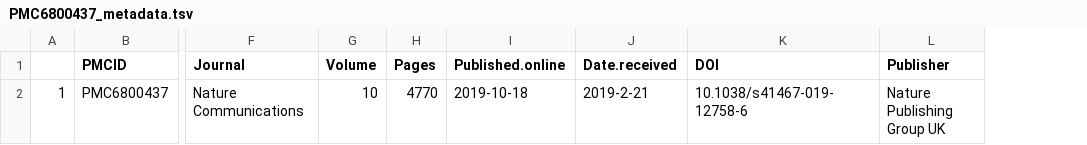
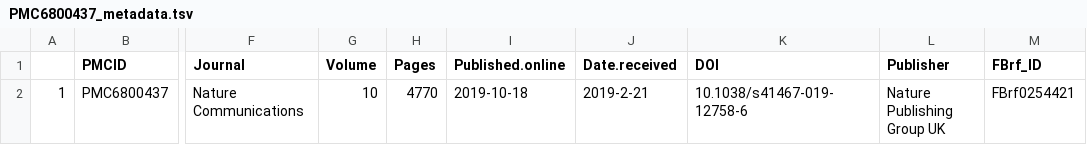
Before and after one commit to VirtualFlyBrain/neuron-to-paper-nlp, a TSV file: data/PMC6800437_metadata.tsv, drawn as a sheet; only a part is shown, gaps mark what is left out; the diff names each change by its address in the sheet, - before the commit and + after, or states it on an @@ line.

Commit message:
FBrf id added, exception handling added

```diff
--- a/data/PMC6800437_metadata.tsv
+++ b/data/PMC6800437_metadata.tsv
+column M (FBrf_ID), row 2: FBrf0254421
```
Also changed, not shown: data/PMC7034979_metadata.tsv, data/PMC7156266_metadata.tsv, 14 other files.
